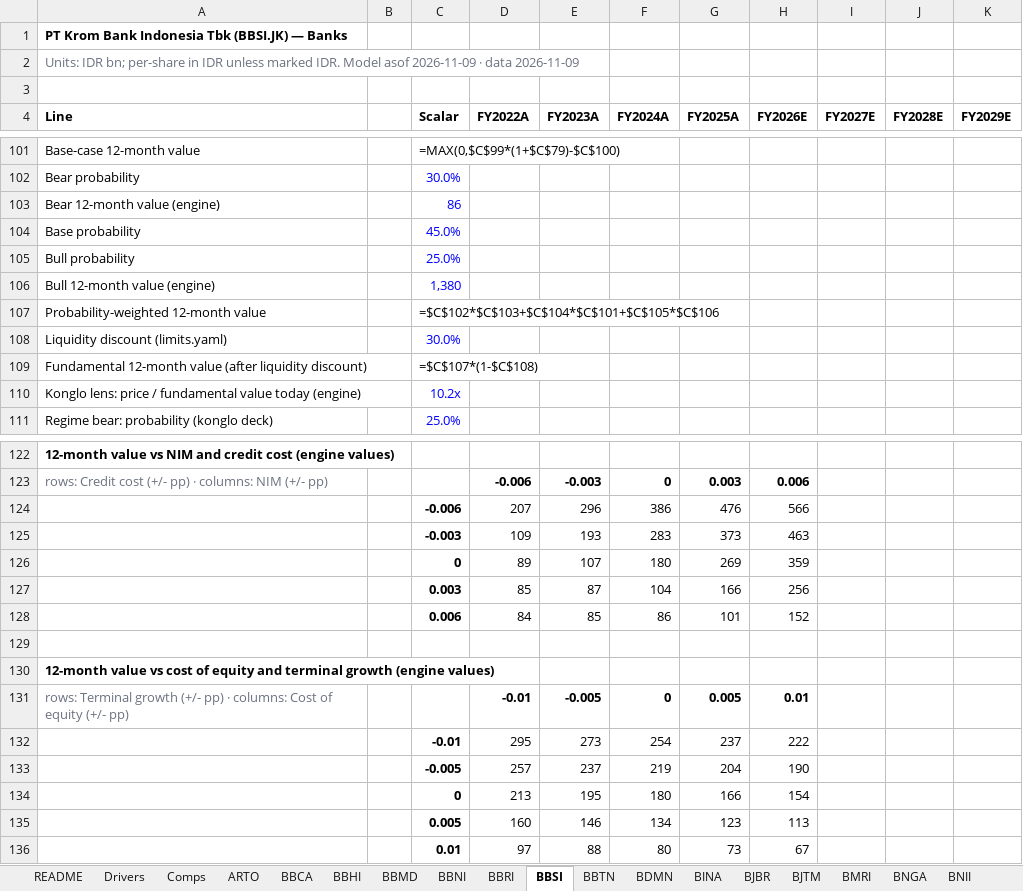
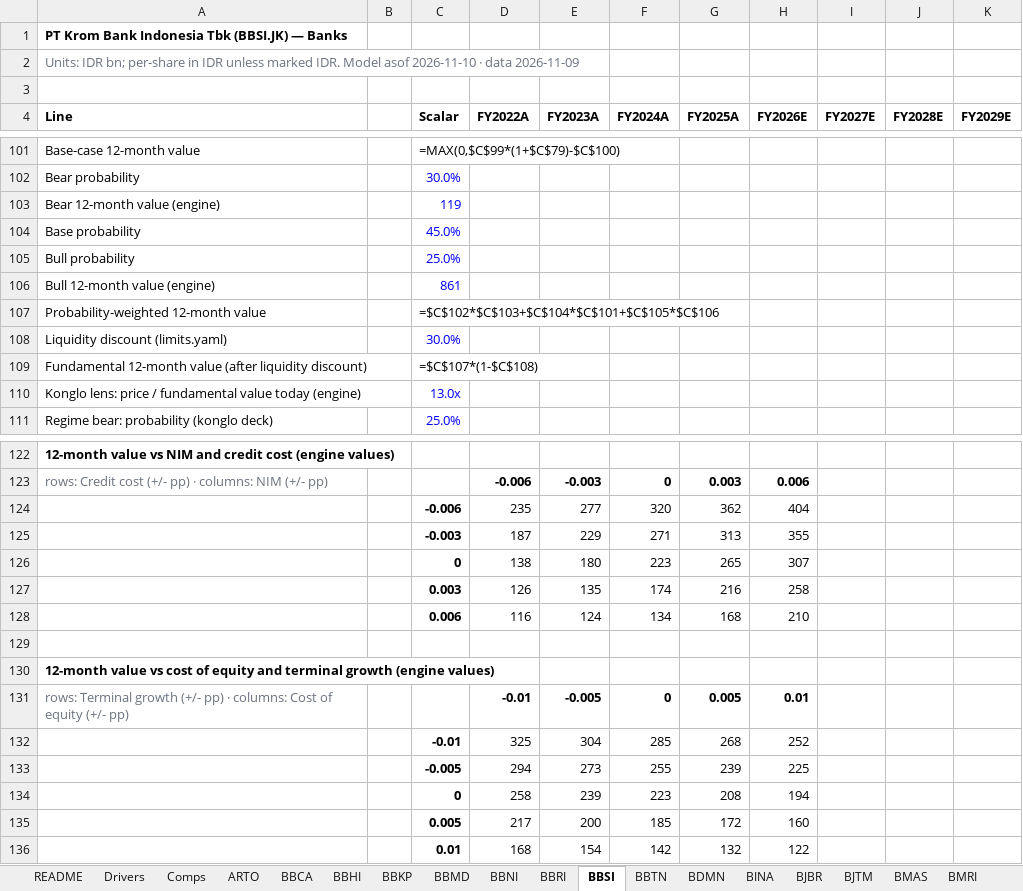
Before and after one commit to snipekick/sixsouth-dashboard, an Excel workbook: models/BANKS.xlsx, sheet BBSI, drawn as a sheet; only a part is shown, gaps mark what is left out; values as stored, in another font and other column widths than the file's, no borders; formulas without a stored value are shown as written; removed rows and columns are numbered as before the commit, all else as after; rows hold the shown columns only; the diff covers the shown part only; the diff names each change by its address in the sheet, - before the commit and + after, or states it on an @@ line.

```diff
--- a/models/BANKS.xlsx (sheet BBSI)
+++ b/models/BANKS.xlsx (sheet BBSI)
+sheet tab: BBKP
+sheet tab: BMAS
-A2 (Line): …Model asof 2026-11-09 · data…
+A2 (Line): …Model asof 2026-11-10 · data…
-C103 (Scalar): 86
+C103 (Scalar): 119
-C106 (Scalar): 1,380
+C106 (Scalar): 861
-C110 (Scalar): 10.2x
+C110 (Scalar): 13.0x
-row 124:  |  | -0.006 | 207 | 296 | 386 | 476 | 566
-row 125:  |  | -0.003 | 109 | 193 | 283 | 373 | 463
-row 126:  |  | 0 | 89 | 107 | 180 | 269 | 359
-row 127:  |  | 0.003 | 85 | 87 | 104 | 166 | 256
-row 128:  |  | 0.006 | 84 | 85 | 86 | 101 | 152
+row 124:  |  | -0.006 | 235 | 277 | 320 | 362 | 404
+row 125:  |  | -0.003 | 187 | 229 | 271 | 313 | 355
+row 126:  |  | 0 | 138 | 180 | 223 | 265 | 307
+row 127:  |  | 0.003 | 126 | 135 | 174 | 216 | 258
+row 128:  |  | 0.006 | 116 | 124 | 134 | 168 | 210
-row 132:  |  | -0.01 | 295 | 273 | 254 | 237 | 222
-row 133:  |  | -0.005 | 257 | 237 | 219 | 204 | 190
-row 134:  |  | 0 | 213 | 195 | 180 | 166 | 154
-row 135:  |  | 0.005 | 160 | 146 | 134 | 123 | 113
-row 136:  |  | 0.01 | 97 | 88 | 80 | 73 | 67
+row 132:  |  | -0.01 | 325 | 304 | 285 | 268 | 252
+row 133:  |  | -0.005 | 294 | 273 | 255 | 239 | 225
+row 134:  |  | 0 | 258 | 239 | 223 | 208 | 194
+row 135:  |  | 0.005 | 217 | 200 | 185 | 172 | 160
+row 136:  |  | 0.01 | 168 | 154 | 142 | 132 | 122
```
Also changed, not shown: 46 edited cells elsewhere in this sheet, sheet BNII, sheet BBRI, sheet BMRI, sheet Comps, sheet README, sheet SUPA, 18 more sheets, other sheet tabs, models/COAL.xlsx, models/PLANTATIONS.xlsx, 36 other files.
